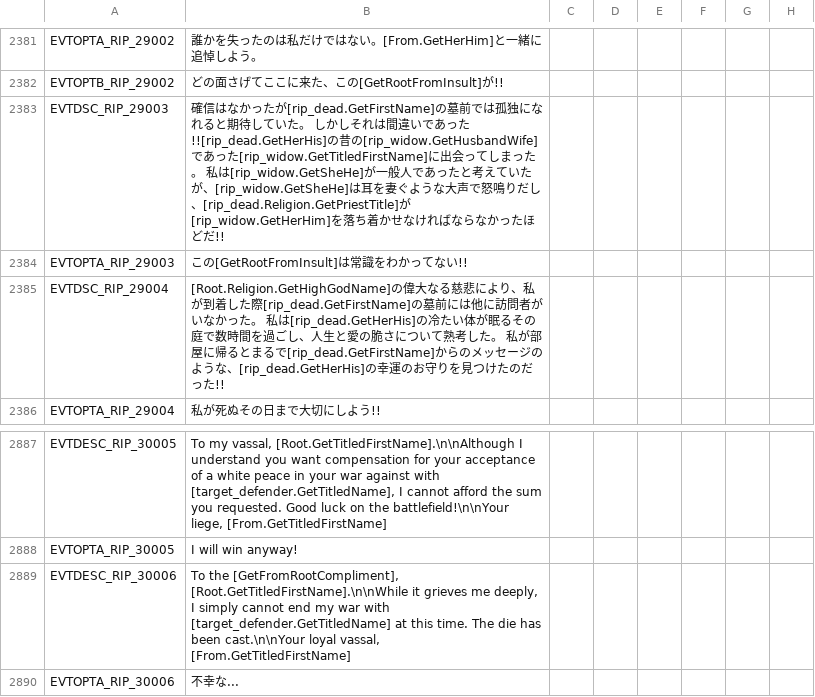
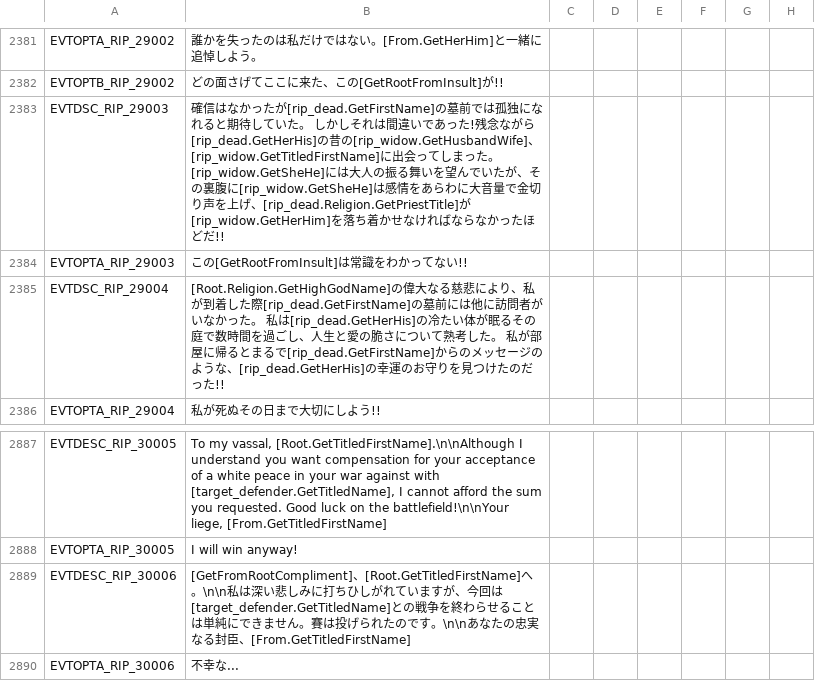
Before and after one commit to matanki-saito/CK2JPModAppendixI, a CSV file: source/localisation/ReapersDue.csv, drawn as a sheet; only a part is shown, gaps mark what is left out; the diff names each change by its address in the sheet, - before the commit and + after, or states it on an @@ line.

```diff
--- a/source/localisation/ReapersDue.csv
+++ b/source/localisation/ReapersDue.csv
-B2383: …った!![rip_dead.GetHerHis]の昔の[rip_widow.GetHusbandWife]であった[rip_widow.GetTitledFirstName]に出会ってしまった。 私は[rip_widow.GetSheHe]が一般人であったと考えていたが、[rip_widow.GetSheHe]は耳を妻ぐような大声で怒鳴りだし、[rip_dead.Religion.GetPriestTitle]…
+B2383: …った!残念ながら[rip_dead.GetHerHis]の昔の[rip_widow.GetHusbandWife]、[rip_widow.GetTitledFirstName]に出会ってしまった。 [rip_widow.GetSheHe]には大人の振る舞いを望んでいたが、その裏腹に[rip_widow.GetSheHe]は感情をあらわに大音量で金切り声を上げ、[rip_dead.Religion.GetPriestTitle]…
-B2889: To the [GetFromRootCompliment], [Root.GetTitledFirstName].\n\nWhile it grieves me deeply, I simply cannot end my war with [target_defender.GetTitledName] at this time. The die has been cast.\n\nYour loyal vassal, [From.GetTitledFirstName]
+B2889: [GetFromRootCompliment]、[Root.GetTitledFirstName]へ。\n\n私は深い悲しみに打ちひしがれていますが、今回は[target_defender.GetTitledName]との戦争を終わらせることは単純にできません。賽は投げられたのです。\n\nあなたの忠実なる封臣、[From.GetTitledFirstName]
```
Also changed, not shown: source/localisation/JadeDragon.csv, source/localisation/MonksAndMystics.csv, 11 other files.
